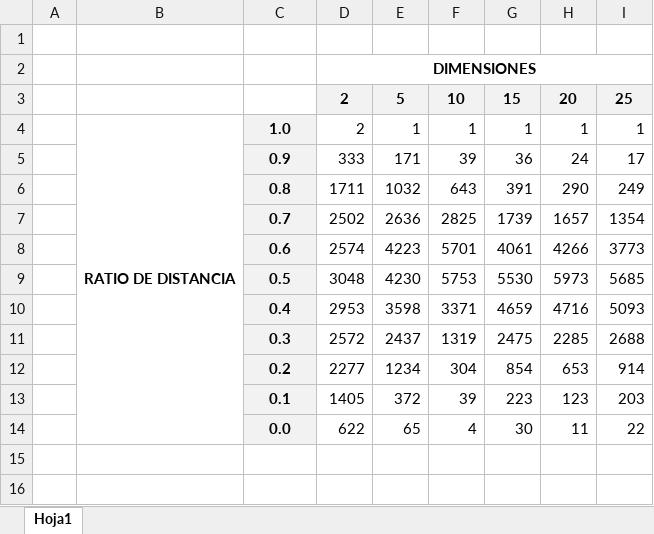
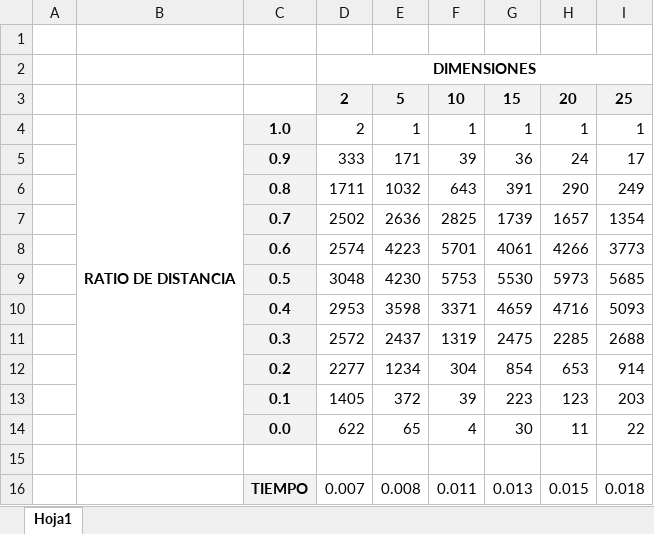
Before and after one commit to paolofersa/EDA_2021-02, an Excel workbook: Maldicion_dimensionalidad/Datos tabulados.xlsx, sheet Hoja1, drawn as a sheet; values as stored, in another font and other column widths than the file's, no borders; charts and pictures and conditional formats not drawn; the diff names each change by its address in the sheet, - before the commit and + after, or states it on an @@ line.

```diff
--- a/Maldicion_dimensionalidad/Datos tabulados.xlsx (sheet Hoja1)
+++ b/Maldicion_dimensionalidad/Datos tabulados.xlsx (sheet Hoja1)
+row 15: (empty)
+row 16:  |  | TIEMPO | 0.007 | 0.008 | 0.011 | 0.013 | 0.015 | 0.018
```
Also changed, not shown: charts or pictures, 2 other files.
